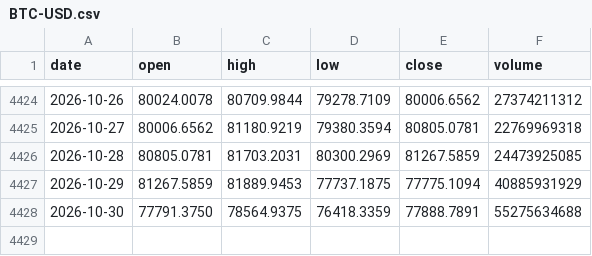
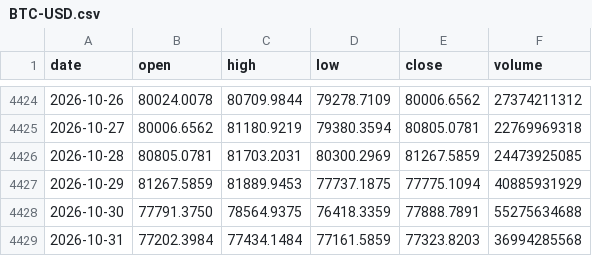
Before and after one commit to Alex-1101/btc-data-collector, a CSV file: data/us/BTC-USD.csv, drawn as a sheet; only a part is shown, gaps mark what is left out.

Commit message:
us data 2026-10-31T01:47Z

```diff
--- a/data/us/BTC-USD.csv
+++ b/data/us/BTC-USD.csv
@@ -4428 +4428,2 @@ date,open,high,low,close,volume
 2026-10-30,77791.3750,78564.9375,76418.3359,77888.7891,55275634688
+2026-10-31,77202.3984,77434.1484,77161.5859,77323.8203,36994285568
```
Also changed, not shown: data/us/AAPL.csv, data/us/AMZN.csv, 43 other files.
